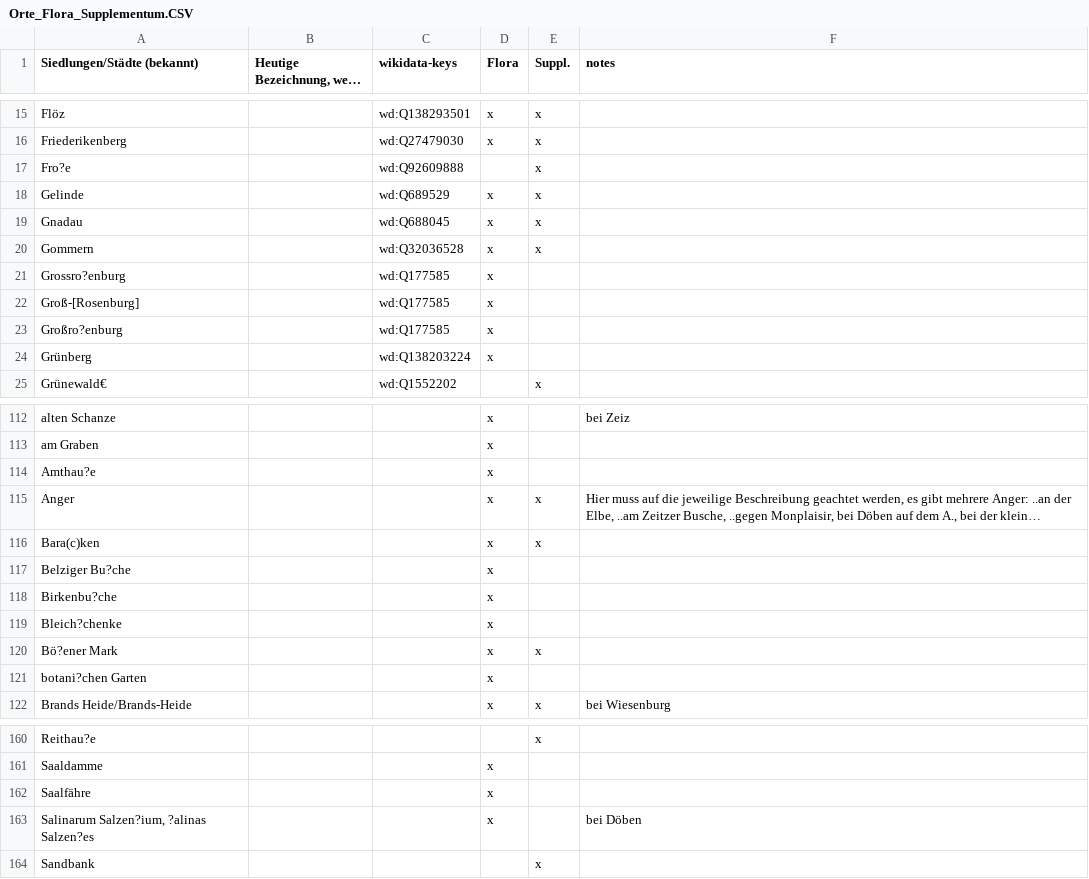
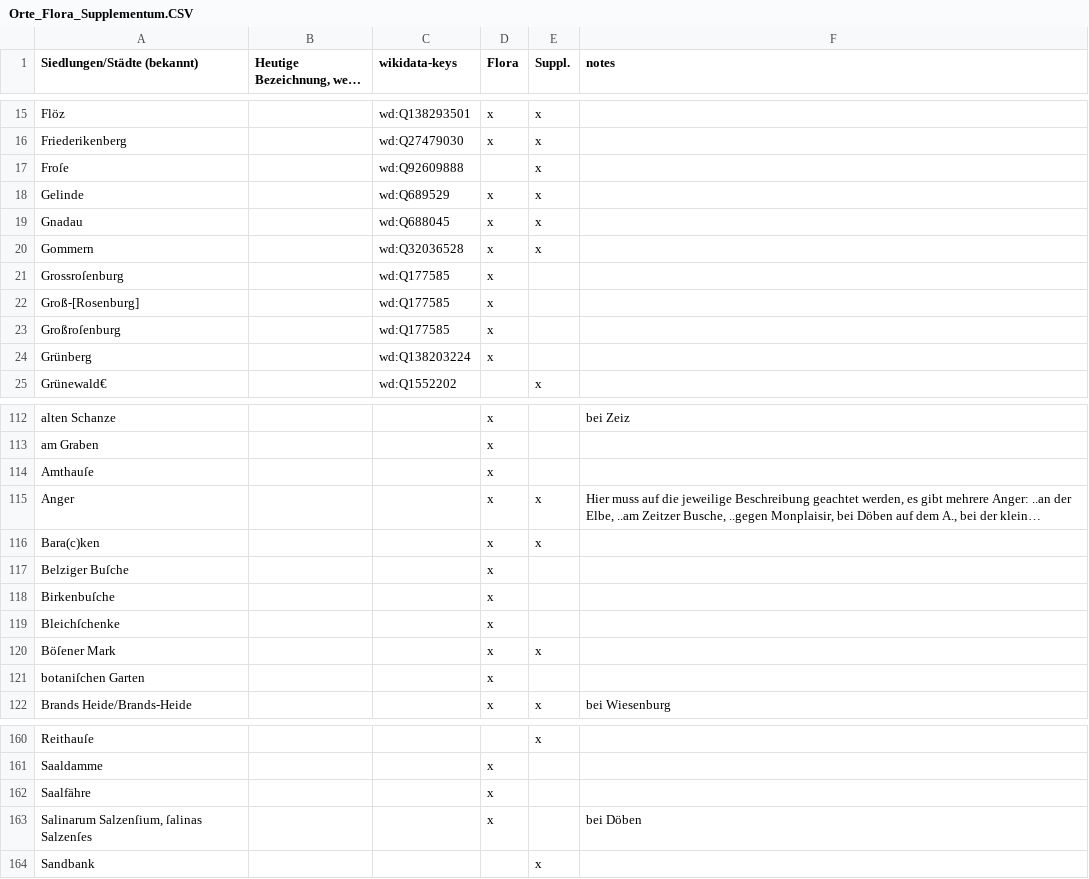
Before and after one commit to HBTMNN/Flora-Barbiensis, a CSV file: Orte_Flora_Supplementum.CSV, drawn as a sheet; only a part is shown, gaps mark what is left out; long unchanged cells end in …; the diff covers the shown part only; the diff names each change by its address in the sheet, - before the commit and + after, or states it on an @@ line.

```diff
--- a/Orte_Flora_Supplementum.CSV
+++ b/Orte_Flora_Supplementum.CSV
-A17 (Siedlungen/Städte (bekannt)): Fro?e
+A17 (Siedlungen/Städte (bekannt)): Froſe
-A21 (Siedlungen/Städte (bekannt)): Grossro?enburg
+A21 (Siedlungen/Städte (bekannt)): Grossroſenburg
-A23 (Siedlungen/Städte (bekannt)): Großro?enburg
+A23 (Siedlungen/Städte (bekannt)): Großroſenburg
-A114 (Siedlungen/Städte (bekannt)): Amthau?e
+A114 (Siedlungen/Städte (bekannt)): Amthauſe
-A117 (Siedlungen/Städte (bekannt)): Belziger Bu?che
+A117 (Siedlungen/Städte (bekannt)): Belziger Buſche
-A118 (Siedlungen/Städte (bekannt)): Birkenbu?che
+A118 (Siedlungen/Städte (bekannt)): Birkenbuſche
-A119 (Siedlungen/Städte (bekannt)): Bleich?chenke
+A119 (Siedlungen/Städte (bekannt)): Bleichſchenke
-A120 (Siedlungen/Städte (bekannt)): Bö?ener Mark
+A120 (Siedlungen/Städte (bekannt)): Böſener Mark
-A121 (Siedlungen/Städte (bekannt)): botani?chen Garten
+A121 (Siedlungen/Städte (bekannt)): botaniſchen Garten
-A160 (Siedlungen/Städte (bekannt)): Reithau?e
+A160 (Siedlungen/Städte (bekannt)): Reithauſe
-A163 (Siedlungen/Städte (bekannt)): Salinarum Salzen?ium, ?alinas Salzen?es
+A163 (Siedlungen/Städte (bekannt)): Salinarum Salzenſium, ſalinas Salzenſes
```
Also changed, not shown: 40 edited cells elsewhere in this file.
